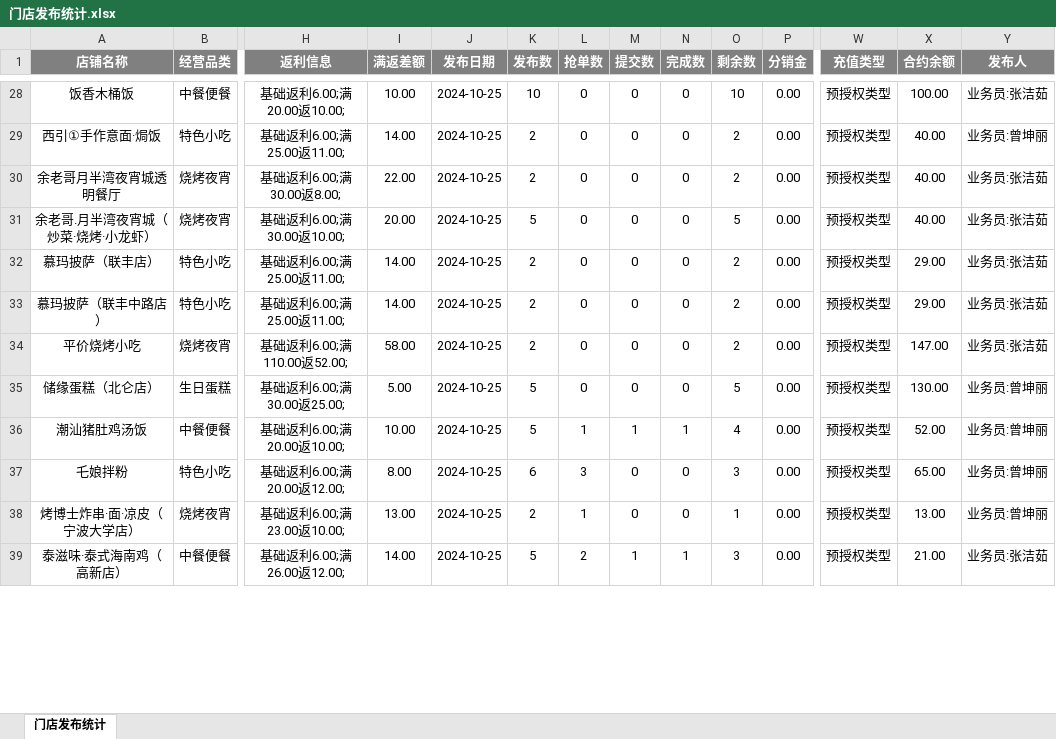
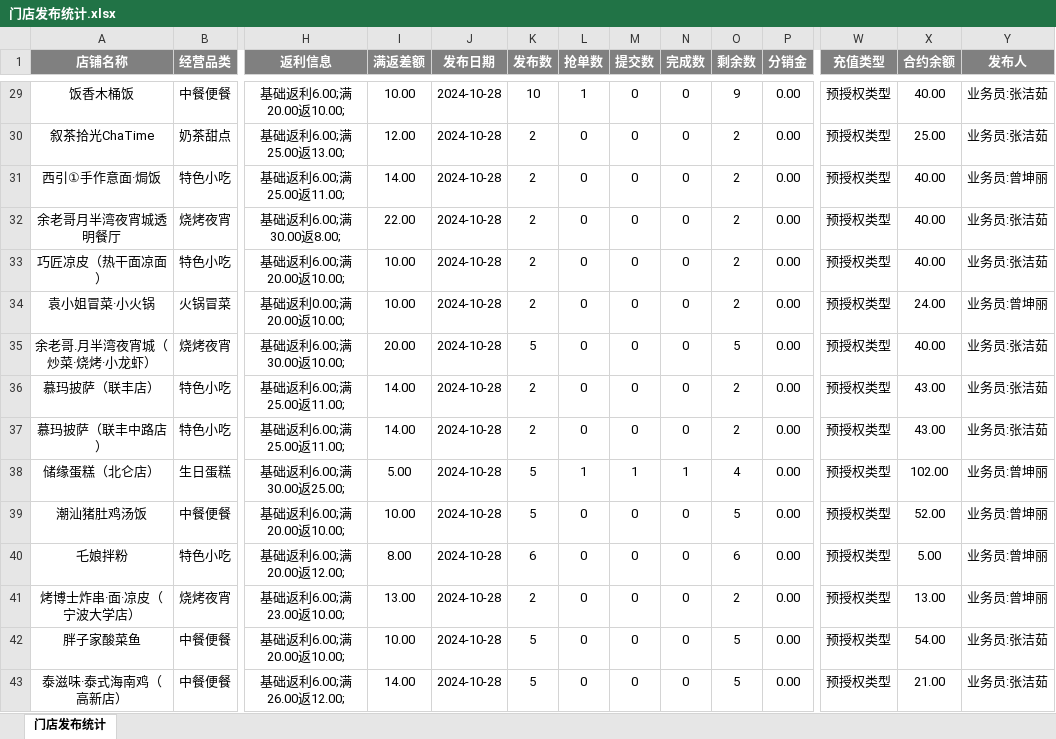
Before and after one commit to SakuraCodes/WeChat_Robot, an Excel workbook: data/门店发布统计.xlsx, sheet 门店发布统计, drawn as a sheet; only a part is shown, gaps mark what is left out; values as stored, in another font and other column widths than the file's, no borders; removed rows and columns are numbered as before the commit, all else as after; rows hold the shown columns only; the diff covers the shown part only; the diff names each change by its address in the sheet, - before the commit and + after, or states it on an @@ line.

```diff
--- a/data/门店发布统计.xlsx (sheet 门店发布统计)
+++ b/data/门店发布统计.xlsx (sheet 门店发布统计)
-J29 (发布日期): 2024-10-25
+J29 (发布日期): 2024-10-28
-L29 (抢单数): 0
+L29 (抢单数): 1
-O29 (剩余数): 10
+O29 (剩余数): 9
-X29 (合约余额): 100.00
+X29 (合约余额): 40.00
+row 30: 叙茶拾光ChaTime | 奶茶甜点 | 基础返利6.00;满25.00返13.00; | 12.00 | 2024-10-28 | 2 | 0 | 0 | 0 | 2 | 0.00 | 预授权类型 | 25.00 | 业务员:张洁茹
-J31:J32 (发布日期): 2024-10-25
+J31:J32 (发布日期): 2024-10-28
+row 33: 巧匠凉皮（热干面凉面） | 特色小吃 | 基础返利6.00;满20.00返10.00; | 10.00 | 2024-10-28 | 2 | 0 | 0 | 0 | 2 | 0.00 | 预授权类型 | 40.00 | 业务员:张洁茹
+row 34: 袁小姐冒菜·小火锅 | ⽕锅冒菜 | 基础返利0.00;满20.00返10.00; | 10.00 | 2024-10-28 | 2 | 0 | 0 | 0 | 2 | 0.00 | 预授权类型 | 24.00 | 业务员:曾坤丽
-J35:J37 (发布日期): 2024-10-25
+J35:J37 (发布日期): 2024-10-28
-X36:X37 (合约余额): 29.00
+X36:X37 (合约余额): 43.00
-row 34: 平价烧烤小吃 | 烧烤夜宵 | 基础返利6.00;满110.00返52.00; | 58.00 | 2024-10-25 | 2 | 0 | 0 | 0 | 2 | 0.00 | 预授权类型 | 147.00 | 业务员:张洁茹
-J38:J41 (发布日期): 2024-10-25
+J38:J41 (发布日期): 2024-10-28
-L38 (抢单数): 0
+L38 (抢单数): 1
-M38 (提交数): 0
+M38 (提交数): 1
-N38 (完成数): 0
+N38 (完成数): 1
-O38 (剩余数): 5
+O38 (剩余数): 4
-X38 (合约余额): 130.00
+X38 (合约余额): 102.00
-L39 (抢单数): 1
+L39 (抢单数): 0
-M39 (提交数): 1
+M39 (提交数): 0
-N39 (完成数): 1
+N39 (完成数): 0
-O39 (剩余数): 4
+O39 (剩余数): 5
-L40 (抢单数): 3
+L40 (抢单数): 0
-O40 (剩余数): 3
+O40 (剩余数): 6
-X40 (合约余额): 65.00
+X40 (合约余额): 5.00
-L41 (抢单数): 1
+L41 (抢单数): 0
-O41 (剩余数): 1
+O41 (剩余数): 2
+row 42: 胖子家酸菜鱼 | 中餐便餐 | 基础返利6.00;满20.00返10.00; | 10.00 | 2024-10-28 | 5 | 0 | 0 | 0 | 5 | 0.00 | 预授权类型 | 54.00 | 业务员:张洁茹
-J43 (发布日期): 2024-10-25
+J43 (发布日期): 2024-10-28
-L43 (抢单数): 2
+L43 (抢单数): 0
-M43 (提交数): 1
+M43 (提交数): 0
-N43 (完成数): 1
+N43 (完成数): 0
-O43 (剩余数): 3
+O43 (剩余数): 5
```
Also changed, not shown: 3 added rows, 3 removed rows and 75 edited cells elsewhere in this sheet, data/result.xlsx.
